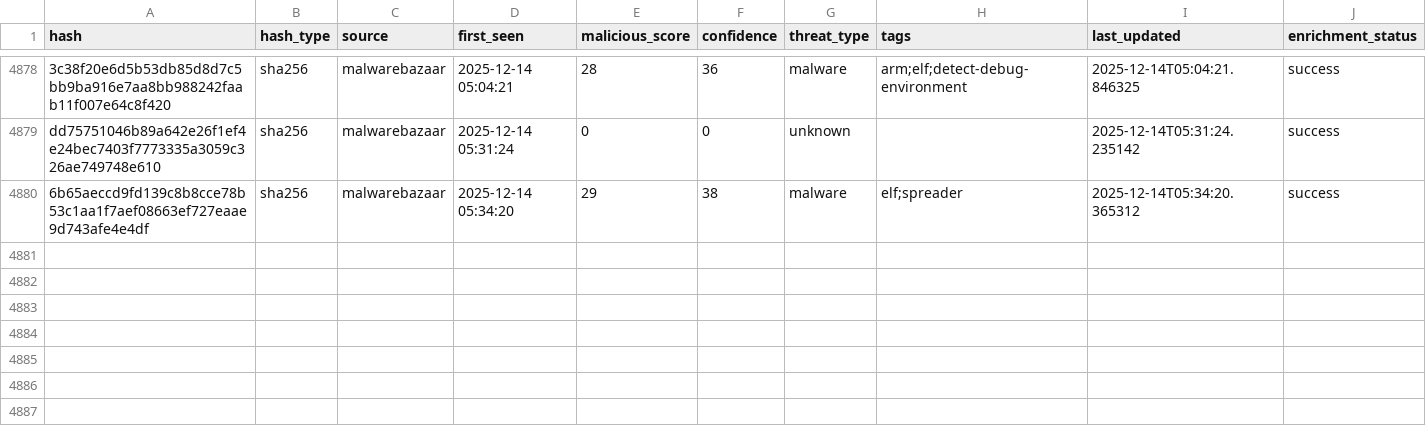
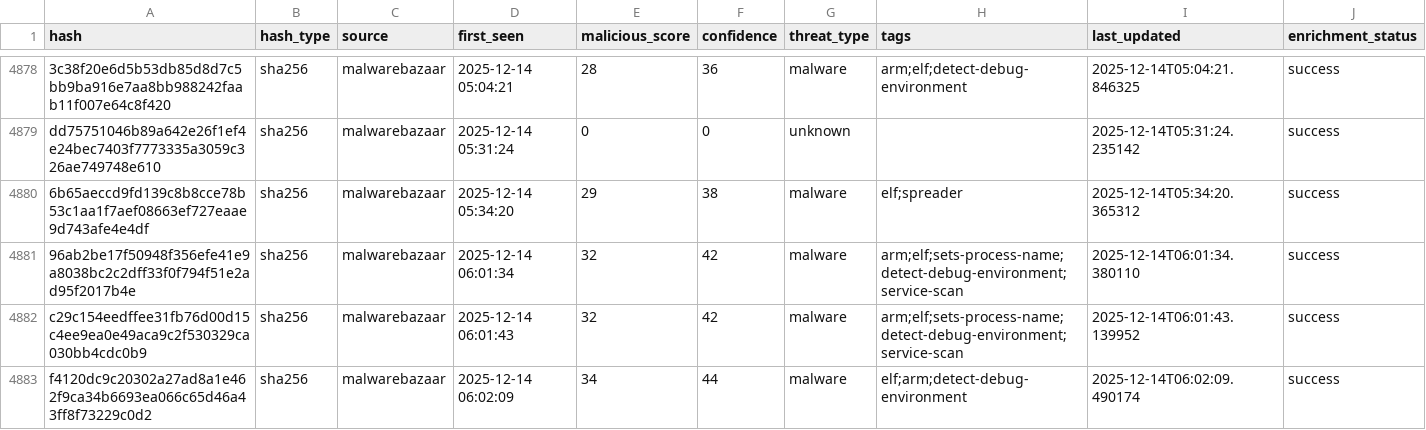
Before and after one commit to mohamadyaghoobii/threat-intelligence-csv, a CSV file: threat_intel_latest.csv, drawn as a sheet; only a part is shown, gaps mark what is left out.

Commit message:
TI Update 20251214_060422

```diff
--- a/threat_intel_latest.csv
+++ b/threat_intel_latest.csv
@@ -4880 +4880,4 @@ dd75751046b89a642e26f1ef4e24bec7403f7773335a3059c326ae749748e610,sha256,malwareb
 6b65aeccd9fd139c8b8cce78b53c1aa1f7aef08663ef727eaae9d743afe4e4df,sha256,malwarebazaar,2025-12-14 05:34:20,29,38,malware,elf;spreader,2025-12-14T05:34:20.365312,success
+96ab2be17f50948f356efe41e9a8038bc2c2dff33f0f794f51e2ad95f2017b4e,sha256,malwarebazaar,2025-12-14 06:01:34,32,42,malware,arm;elf;sets-process-name;detect-debug-environment;service-scan,2025-12-14T06:01:34.380110,success
+c29c154eedffee31fb76d00d15c4ee9ea0e49aca9c2f530329ca030bb4cdc0b9,sha256,malwarebazaar,2025-12-14 06:01:43,32,42,malware,arm;elf;sets-process-name;detect-debug-environment;service-scan,2025-12-14T06:01:43.139952,success
+f4120dc9c20302a27ad8a1e462f9ca34b6693ea066c65d46a43ff8f73229c0d2,sha256,malwarebazaar,2025-12-14 06:02:09,34,44,malware,elf;arm;detect-debug-environment,2025-12-14T06:02:09.490174,success
```
